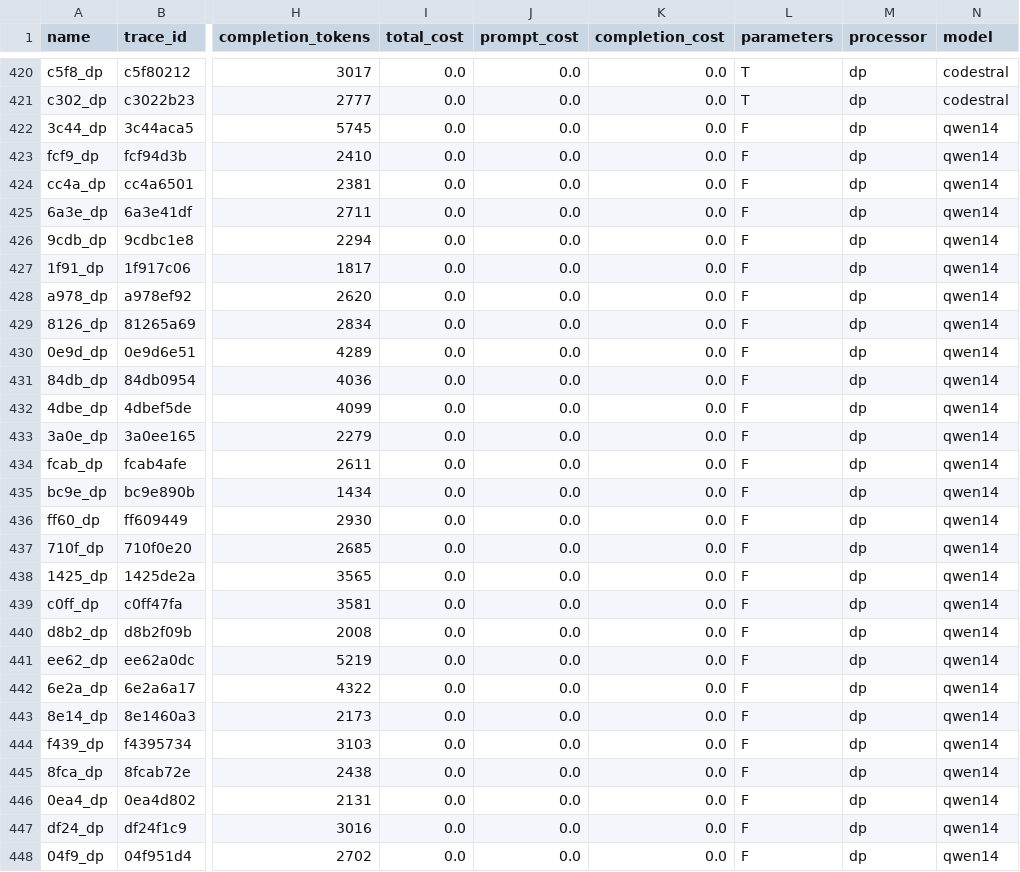
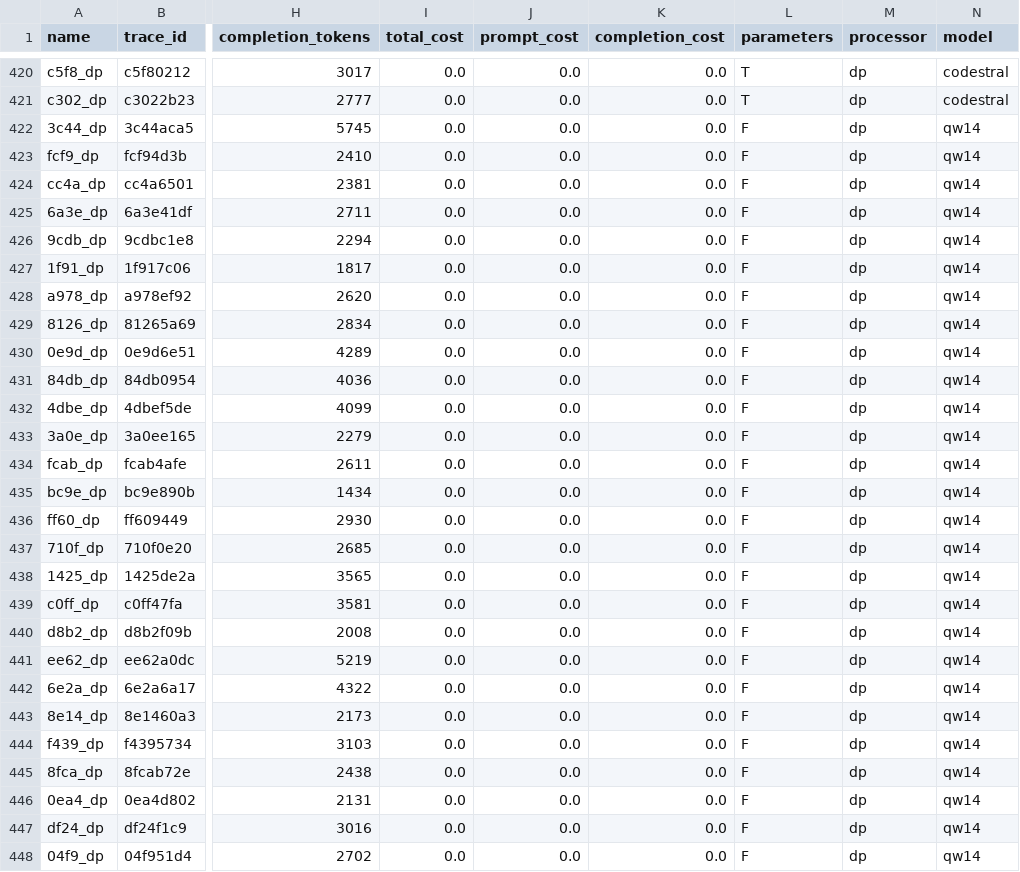
Before and after one commit to noahwo/benchmark-tinyml_llm-2026, a CSV file: plot-exploration/for-MCU/all-MCU.csv, drawn as a sheet; only a part is shown, gaps mark what is left out; the diff covers the shown part only; the diff names each change by its address in the sheet, - before the commit and + after, or states it on an @@ line.

```diff
--- a/plot-exploration/for-MCU/all-MCU.csv
+++ b/plot-exploration/for-MCU/all-MCU.csv
-N422:N448 (model): qwen14
+N422:N448 (model): qw14
```
Also changed, not shown: 153 edited cells elsewhere in this file, cleaned-run-level_serve-as-original-copy-of-all-mpu-records.csv, plot-exploration/for-MPU/all-MPU.csv, 53 other files.
